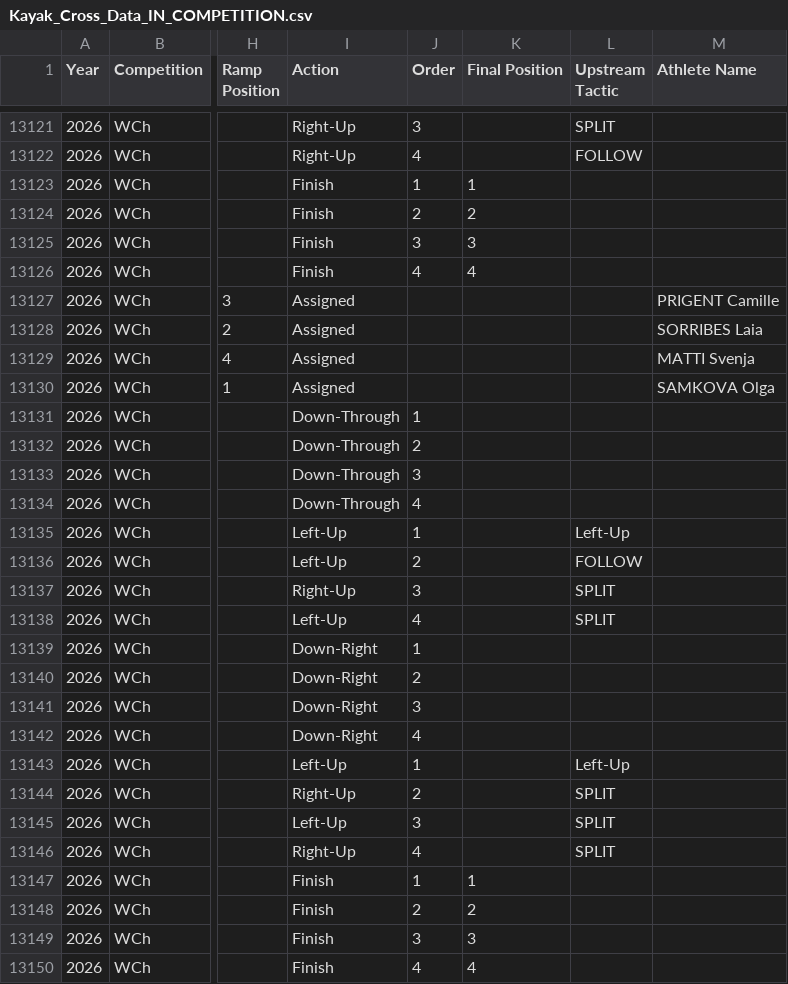
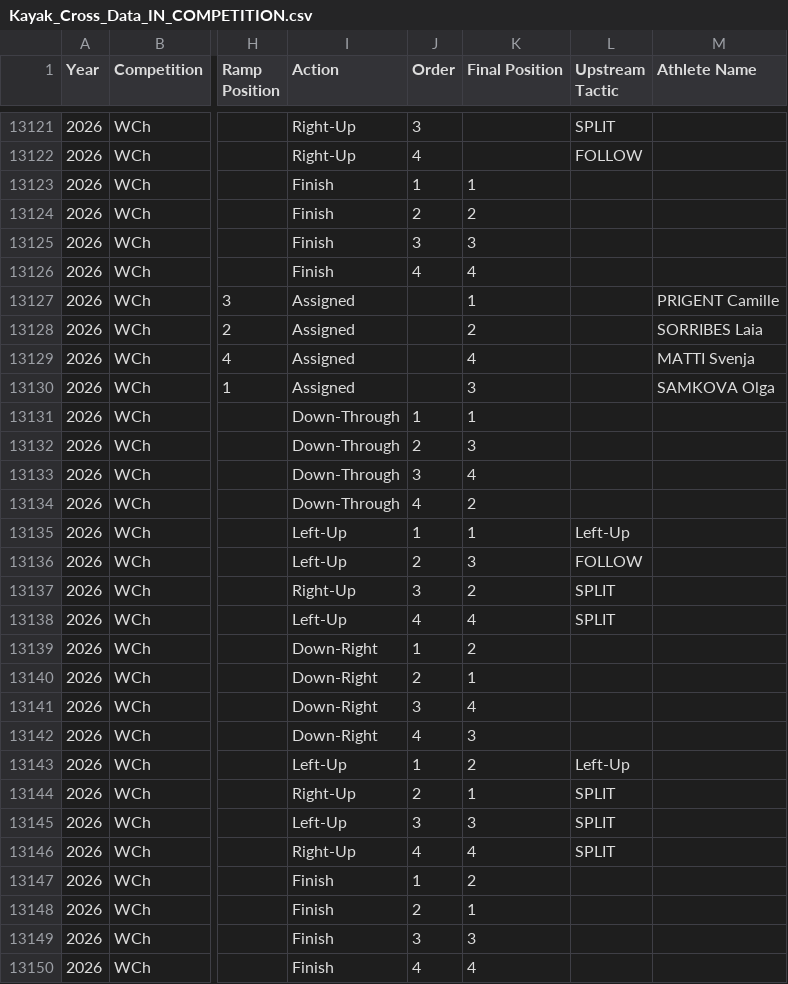
Before and after one commit to katrina-sutherland/kx_tagger, a CSV file: data/Kayak_Cross_Data_IN_COMPETITION.csv, drawn as a sheet; only a part is shown, gaps mark what is left out; the diff covers the shown part only; the diff names each change by its address in the sheet, - before the commit and + after, or states it on an @@ line.

```diff
--- a/data/Kayak_Cross_Data_IN_COMPETITION.csv
+++ b/data/Kayak_Cross_Data_IN_COMPETITION.csv
-K13127 (Final Position): (empty)
+K13127 (Final Position): 1
-K13128 (Final Position): (empty)
+K13128 (Final Position): 2
-K13129 (Final Position): (empty)
+K13129 (Final Position): 4
-K13130 (Final Position): (empty)
+K13130 (Final Position): 3
-K13131 (Final Position): (empty)
+K13131 (Final Position): 1
-K13132 (Final Position): (empty)
+K13132 (Final Position): 3
-K13133 (Final Position): (empty)
+K13133 (Final Position): 4
-K13134 (Final Position): (empty)
+K13134 (Final Position): 2
-K13135 (Final Position): (empty)
+K13135 (Final Position): 1
-K13136 (Final Position): (empty)
+K13136 (Final Position): 3
-K13137 (Final Position): (empty)
+K13137 (Final Position): 2
-K13138 (Final Position): (empty)
+K13138 (Final Position): 4
-K13139 (Final Position): (empty)
+K13139 (Final Position): 2
-K13140 (Final Position): (empty)
+K13140 (Final Position): 1
-K13141 (Final Position): (empty)
+K13141 (Final Position): 4
-K13142 (Final Position): (empty)
+K13142 (Final Position): 3
-K13143 (Final Position): (empty)
+K13143 (Final Position): 2
-K13144 (Final Position): (empty)
+K13144 (Final Position): 1
-K13145 (Final Position): (empty)
+K13145 (Final Position): 3
-K13146 (Final Position): (empty)
+K13146 (Final Position): 4
-K13147 (Final Position): 1
+K13147 (Final Position): 2
-K13148 (Final Position): 2
+K13148 (Final Position): 1
```
Also changed, not shown: 8 added rows and 16 edited cells elsewhere in this file.
